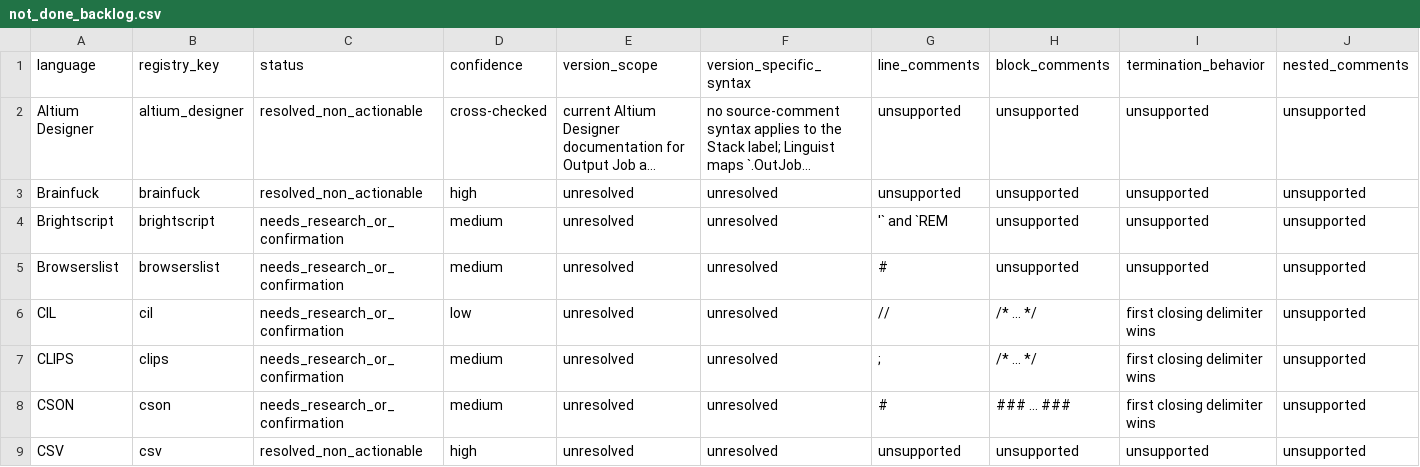
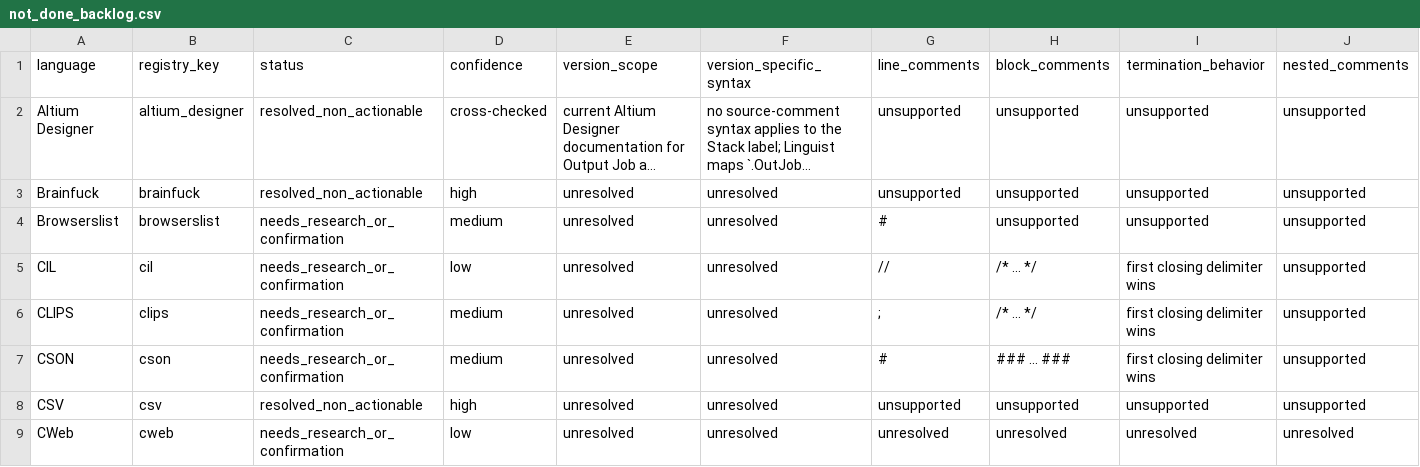
Before and after one commit to jkatzy/ML4SE-toolkit, a CSV file: docs/comment_research/not_done_backlog.csv, drawn as a sheet; only a part is shown; the shorter side is filled out with more unchanged rows; long unchanged cells end in …; rows hold the shown columns only; the diff names each change by its address in the sheet, - before the commit and + after, or states it on an @@ line.

Commit message:
Add BrightScript comment syntax

```diff
--- a/docs/comment_research/not_done_backlog.csv
+++ b/docs/comment_research/not_done_backlog.csv
-row 4: Brightscript | brightscript | needs_research_or_confirmation | medium | unresolved | unresolved | '` and `REM | unsupported | unsupported | unsupported
```
Also changed, not shown: 7 other files.
